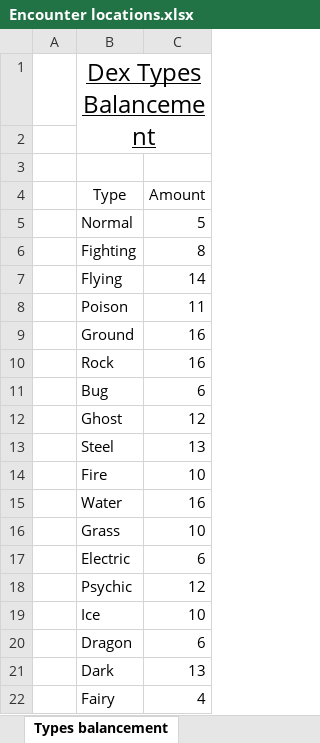
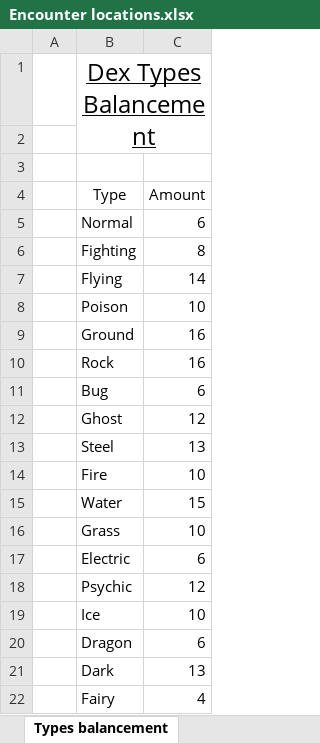
Before and after one commit to Benitex/Pokemon-Burning-Scales, an Excel workbook: Docs/Encounter locations.xlsx, sheet Types balancement, drawn as a sheet; values as stored, in another font and other column widths than the file's, no borders; charts and pictures and table styles not drawn; the diff names each change by its address in the sheet, - before the commit and + after, or states it on an @@ line.

```diff
--- a/Docs/Encounter locations.xlsx (sheet Types balancement)
+++ b/Docs/Encounter locations.xlsx (sheet Types balancement)
-C5 (Amount): 5
+C5 (Amount): 6
-C8 (Amount): 11
+C8 (Amount): 10
-C15 (Amount): 16
+C15 (Amount): 15
```
Also changed, not shown: sheet Encounter locations, charts or pictures, 17 other files.
